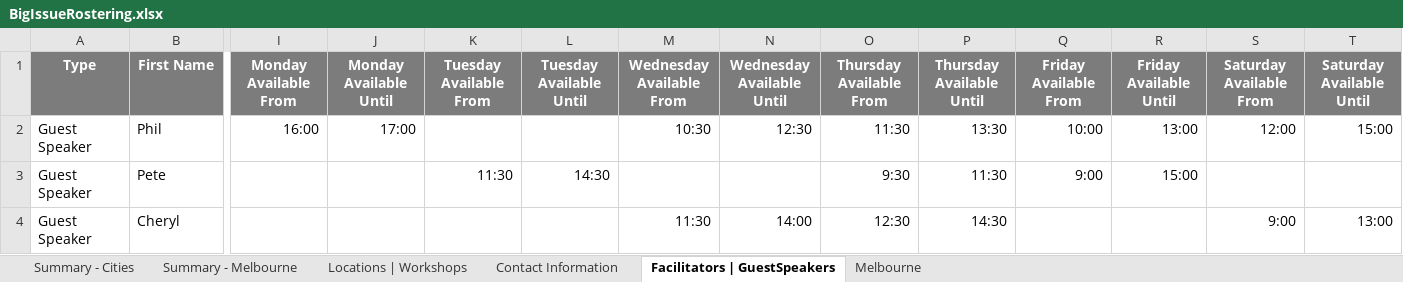
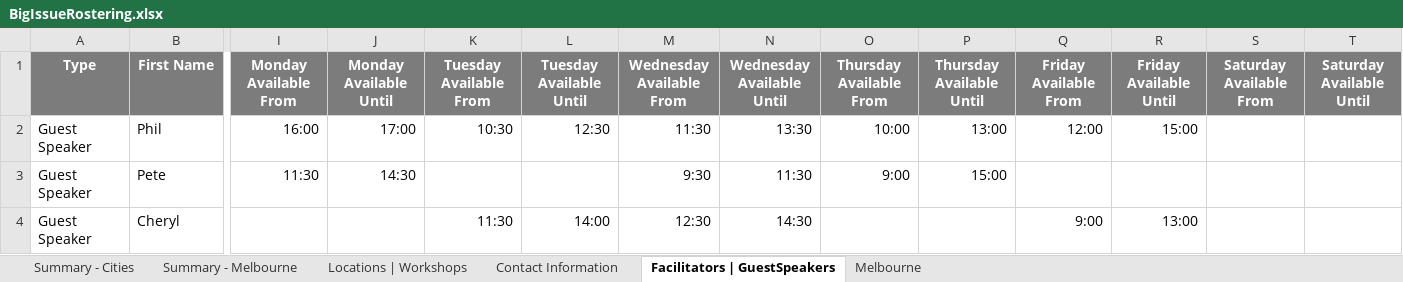
Before and after one commit to omjadas/swen90014-2019-bi-bilby, an Excel workbook: src/ExcelSheetIO/BigIssueRostering.xlsx, sheet Facilitators | GuestSpeakers, drawn as a sheet; only a part is shown, gaps mark what is left out; values as stored, in another font and other column widths than the file's, no borders; the diff covers the shown part only; the diff names each change by its address in the sheet, - before the commit and + after, or states it on an @@ line.

Commit message:
Eddited excel file

```diff
--- a/src/ExcelSheetIO/BigIssueRostering.xlsx (sheet Facilitators | GuestSpeakers)
+++ b/src/ExcelSheetIO/BigIssueRostering.xlsx (sheet Facilitators | GuestSpeakers)
-K2 (Tuesday Available From): (empty)
+K2 (Tuesday Available From): 10:30
-L2 (Tuesday Available Until): (empty)
+L2 (Tuesday Available Until): 12:30
-M2 (Wednesday Available From): 10:30
+M2 (Wednesday Available From): 11:30
-N2 (Wednesday Available Until): 12:30
+N2 (Wednesday Available Until): 13:30
-O2 (Thursday Available From): 11:30
+O2 (Thursday Available From): 10:00
-P2 (Thursday Available Until): 13:30
+P2 (Thursday Available Until): 13:00
-Q2 (Friday Available From): 10:00
+Q2 (Friday Available From): 12:00
-R2 (Friday Available Until): 13:00
+R2 (Friday Available Until): 15:00
-S2 (Saturday Available From): 12:00
+S2 (Saturday Available From): (empty)
-T2 (Saturday Available Until): 15:00
+T2 (Saturday Available Until): (empty)
-I3 (Monday Available From): (empty)
+I3 (Monday Available From): 11:30
-J3 (Monday Available Until): (empty)
+J3 (Monday Available Until): 14:30
-K3 (Tuesday Available From): 11:30
+K3 (Tuesday Available From): (empty)
-L3 (Tuesday Available Until): 14:30
+L3 (Tuesday Available Until): (empty)
-M3 (Wednesday Available From): (empty)
+M3 (Wednesday Available From): 9:30
-N3 (Wednesday Available Until): (empty)
+N3 (Wednesday Available Until): 11:30
-O3 (Thursday Available From): 9:30
+O3 (Thursday Available From): 9:00
-P3 (Thursday Available Until): 11:30
+P3 (Thursday Available Until): 15:00
-Q3 (Friday Available From): 9:00
+Q3 (Friday Available From): (empty)
-R3 (Friday Available Until): 15:00
+R3 (Friday Available Until): (empty)
-K4 (Tuesday Available From): (empty)
+K4 (Tuesday Available From): 11:30
-L4 (Tuesday Available Until): (empty)
+L4 (Tuesday Available Until): 14:00
-M4 (Wednesday Available From): 11:30
+M4 (Wednesday Available From): 12:30
-N4 (Wednesday Available Until): 14:00
+N4 (Wednesday Available Until): 14:30
-O4 (Thursday Available From): 12:30
+O4 (Thursday Available From): (empty)
-P4 (Thursday Available Until): 14:30
+P4 (Thursday Available Until): (empty)
-Q4 (Friday Available From): (empty)
+Q4 (Friday Available From): 9:00
-R4 (Friday Available Until): (empty)
+R4 (Friday Available Until): 13:00
-S4 (Saturday Available From): 9:00
+S4 (Saturday Available From): (empty)
-T4 (Saturday Available Until): 13:00
+T4 (Saturday Available Until): (empty)
```
Also changed, not shown: 87 edited cells elsewhere in this sheet, sheet Melbourne, sheet Summary - Melbourne, 1 other file.
